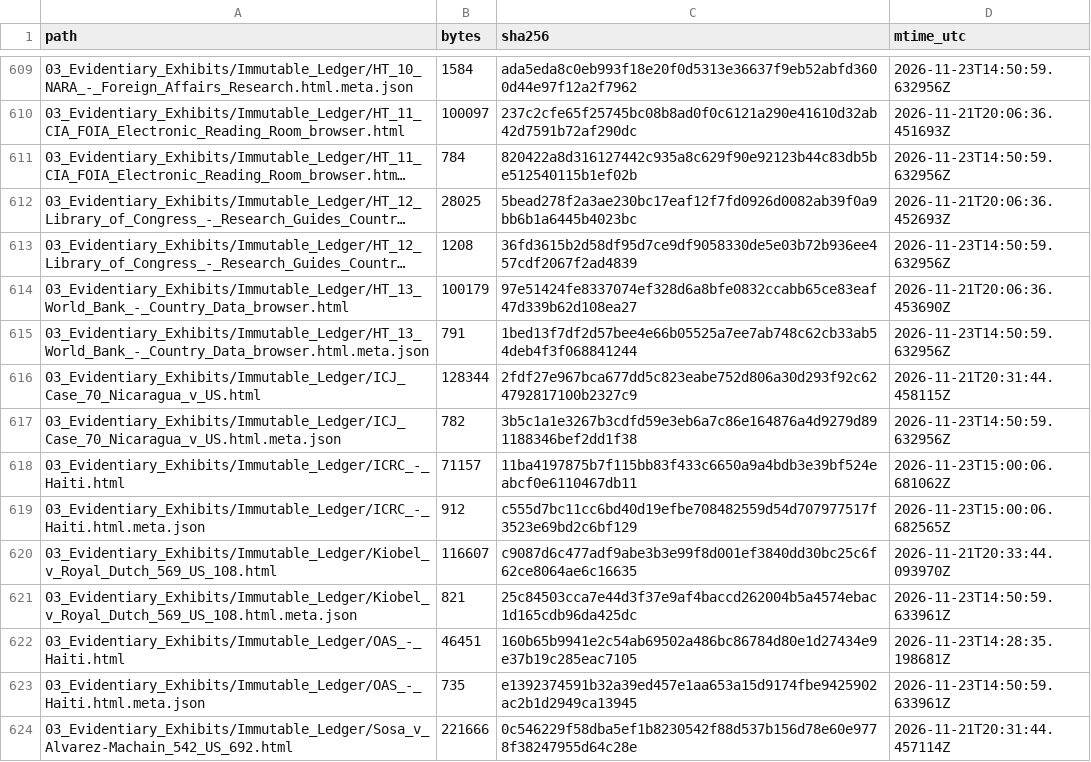
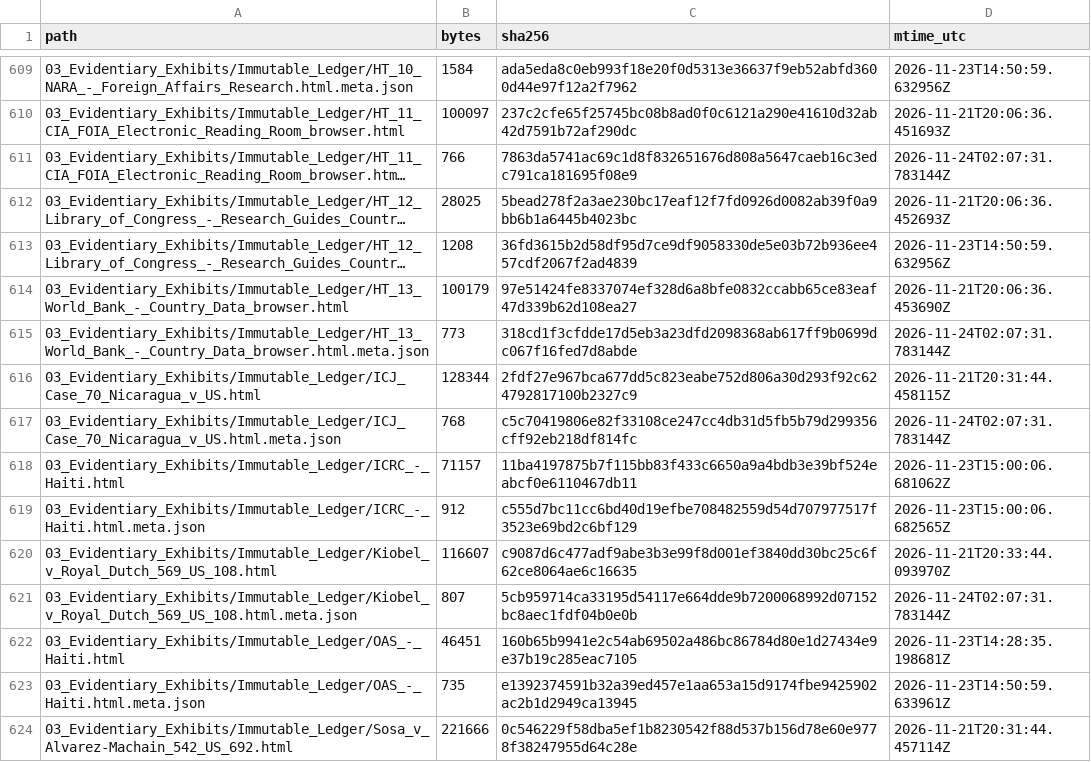
Before and after one commit to GlobalRestitutionAlliance/latam-us-ht-haiti-master-litigation, a CSV file: 99_Archives_and_Manifests/MANIFEST_SHA256.csv, drawn as a sheet; only a part is shown, gaps mark what is left out; long unchanged cells end in …; the diff covers the shown part only; the diff names each change by its address in the sheet, - before the commit and + after, or states it on an @@ line.

```diff
--- a/99_Archives_and_Manifests/MANIFEST_SHA256.csv
+++ b/99_Archives_and_Manifests/MANIFEST_SHA256.csv
-B611 (bytes): 784
+B611 (bytes): 766
-C611 (sha256): 820422a8d316127442c935a8c629f90e92123b44c83db5be512540115b1ef02b
+C611 (sha256): 7863da5741ac69c1d8f832651676d808a5647caeb16c3edc791ca181695f08e9
-D611 (mtime_utc): 2026-11-23T14:50:59.632956Z
+D611 (mtime_utc): 2026-11-24T02:07:31.783144Z
-B615 (bytes): 791
+B615 (bytes): 773
-C615 (sha256): 1bed13f7df2d57bee4e66b05525a7ee7ab748c62cb33ab54deb4f3f068841244
+C615 (sha256): 318cd1f3cfdde17d5eb3a23dfd2098368ab617ff9b0699dc067f16fed7d8abde
-D615 (mtime_utc): 2026-11-23T14:50:59.632956Z
+D615 (mtime_utc): 2026-11-24T02:07:31.783144Z
-B617 (bytes): 782
+B617 (bytes): 768
-C617 (sha256): 3b5c1a1e3267b3cdfd59e3eb6a7c86e164876a4d9279d891188346bef2dd1f38
+C617 (sha256): c5c70419806e82f33108ce247cc4db31d5fb5b79d299356cff92eb218df814fc
-D617 (mtime_utc): 2026-11-23T14:50:59.632956Z
+D617 (mtime_utc): 2026-11-24T02:07:31.783144Z
-B621 (bytes): 821
+B621 (bytes): 807
-C621 (sha256): 25c84503cca7e44d3f37e9af4baccd262004b5a4574ebac1d165cdb96da425dc
+C621 (sha256): 5cb959714ca33195d54117e664dde9b7200068992d07152bc8aec1fdf04b0e0b
-D621 (mtime_utc): 2026-11-23T14:50:59.633961Z
+D621 (mtime_utc): 2026-11-24T02:07:31.783144Z
```
Also changed, not shown: 109 edited cells elsewhere in this file, 03_Evidentiary_Exhibits/CITATION_INDEX.csv, 99_Archives_and_Manifests/CITATION_INDEX.csv, 1 other file.
